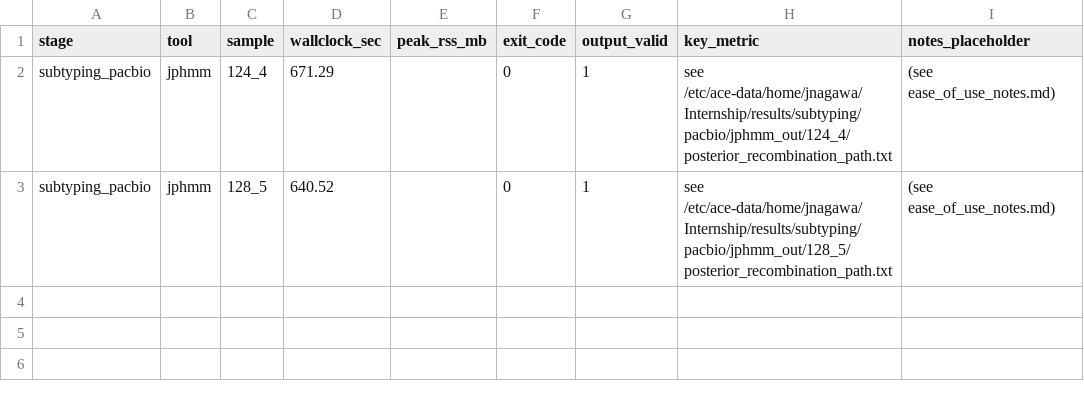
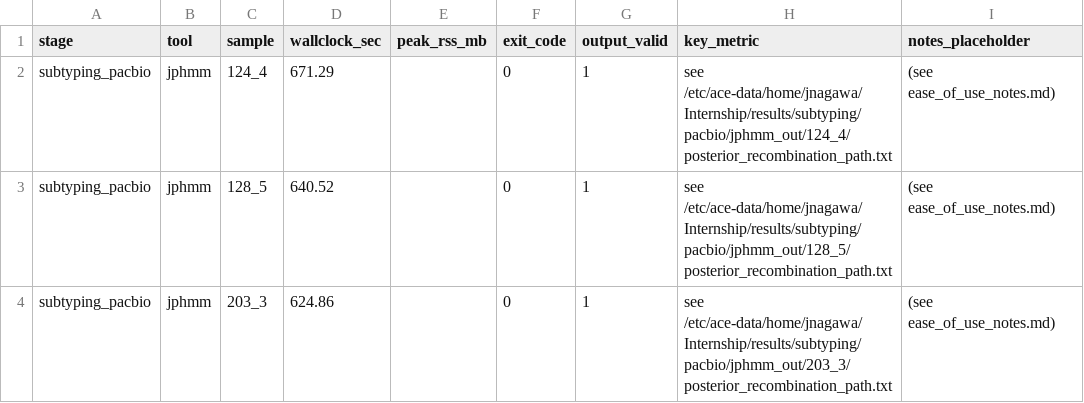
Before and after one commit to JNagawa/HIV-1-Proviral-U3_Region-Analysis--Subtypes-A1-D-and-Recombinants, a TSV file: results/subtyping/pacbio/summary.tsv, drawn as a sheet.

Commit message:
TFBS and FIMO output_comparison

```diff
--- a/results/subtyping/pacbio/summary.tsv
+++ b/results/subtyping/pacbio/summary.tsv
@@ -3 +3,2 @@ subtyping_pacbio	jphmm	124_4	671.29		0	1	see /etc/ace-data/home/jnagawa/Internsh
 subtyping_pacbio	jphmm	128_5	640.52		0	1	see /etc/ace-data/home/jnagawa/Internship/results/subtyping/pacbio/jphmm_out/128_5/posterior_recombination_path.txt	(see ease_of_use_notes.md)
+subtyping_pacbio	jphmm	203_3	624.86		0	1	see /etc/ace-data/home/jnagawa/Internship/results/subtyping/pacbio/jphmm_out/203_3/posterior_recombination_path.txt	(see ease_of_use_notes.md)
```
Also changed, not shown: 17 other files.
